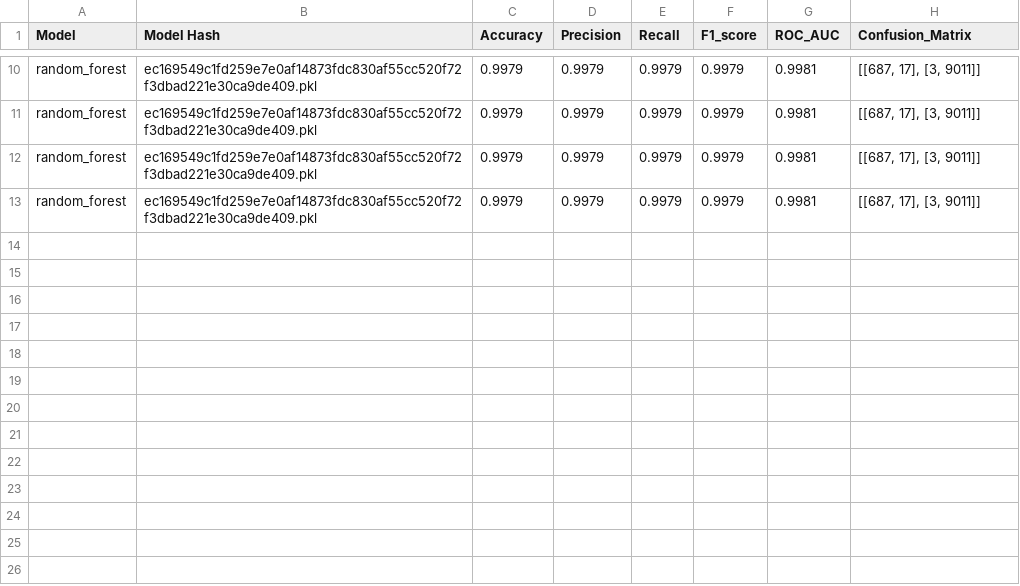
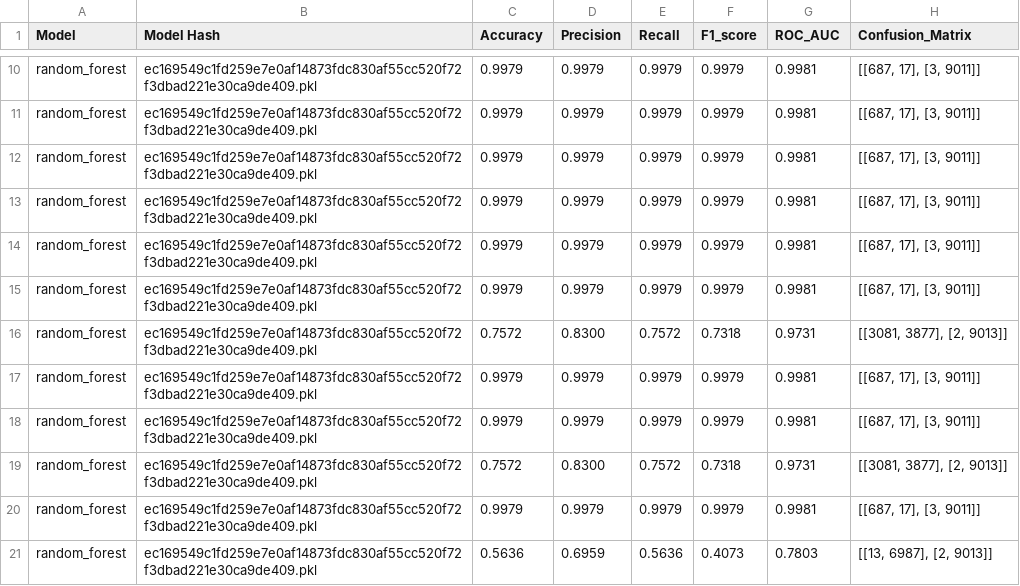
Before and after one commit to Danielxhxh/Ransomware-Detectors-Benchmarking, a CSV file: results/CanCal/evaluation_results.csv, drawn as a sheet; only a part is shown, gaps mark what is left out; the diff names each change by its address in the sheet, - before the commit and + after, or states it on an @@ line.

```diff
--- a/results/CanCal/evaluation_results.csv
+++ b/results/CanCal/evaluation_results.csv
+row 14: random_forest | ec169549c1fd259e7e0af14873fdc830af55cc520f72f3dbad221e30ca9de409.pkl | 0.9979 | 0.9979 | 0.9979 | 0.9979 | 0.9981 | [[687, 17], [3, 9011]]
+row 15: random_forest | ec169549c1fd259e7e0af14873fdc830af55cc520f72f3dbad221e30ca9de409.pkl | 0.9979 | 0.9979 | 0.9979 | 0.9979 | 0.9981 | [[687, 17], [3, 9011]]
+row 16: random_forest | ec169549c1fd259e7e0af14873fdc830af55cc520f72f3dbad221e30ca9de409.pkl | 0.7572 | 0.8300 | 0.7572 | 0.7318 | 0.9731 | [[3081, 3877], [2, 9013]]
+row 17: random_forest | ec169549c1fd259e7e0af14873fdc830af55cc520f72f3dbad221e30ca9de409.pkl | 0.9979 | 0.9979 | 0.9979 | 0.9979 | 0.9981 | [[687, 17], [3, 9011]]
+row 18: random_forest | ec169549c1fd259e7e0af14873fdc830af55cc520f72f3dbad221e30ca9de409.pkl | 0.9979 | 0.9979 | 0.9979 | 0.9979 | 0.9981 | [[687, 17], [3, 9011]]
+row 19: random_forest | ec169549c1fd259e7e0af14873fdc830af55cc520f72f3dbad221e30ca9de409.pkl | 0.7572 | 0.8300 | 0.7572 | 0.7318 | 0.9731 | [[3081, 3877], [2, 9013]]
+row 20: random_forest | ec169549c1fd259e7e0af14873fdc830af55cc520f72f3dbad221e30ca9de409.pkl | 0.9979 | 0.9979 | 0.9979 | 0.9979 | 0.9981 | [[687, 17], [3, 9011]]
+row 21: random_forest | ec169549c1fd259e7e0af14873fdc830af55cc520f72f3dbad221e30ca9de409.pkl | 0.5636 | 0.6959 | 0.5636 | 0.4073 | 0.7803 | [[13, 6987], [2, 9013]]
```
Also changed, not shown: results/RWGuard/evaluation_results.csv, results/ShieldFS/evaluation_results.csv, 9 other files.
